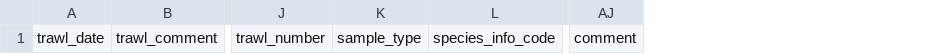
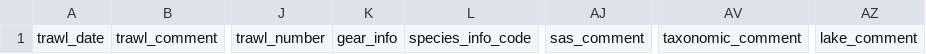
Before and after one commit to SiRE-P/LDP_ATS_Rescue, a CSV file: TRAWL_BIOSAMPLE/03_errors_out/duration_mismatch.csv, drawn as a sheet; only a part is shown, gaps mark what is left out; removed rows and columns are numbered as before the commit, all else as after; the diff names each change by its address in the sheet, - before the commit and + after, or states it on an @@ line.

```diff
--- a/TRAWL_BIOSAMPLE/03_errors_out/duration_mismatch.csv
+++ b/TRAWL_BIOSAMPLE/03_errors_out/duration_mismatch.csv
-column K, row 1: sample_type
+column K, row 1: gear_info
-column AJ, row 1: comment
+column AJ, row 1: sas_comment
+column AV, row 1: taxonomic_comment
+column AZ, row 1: lake_comment
```
Also changed, not shown: TRAWL_BIOSAMPLE/03_errors_out/duplicated_df_trawl.csv, TRAWL_BIOSAMPLE/03_errors_out/end_time_errors.csv, 10 other files.
